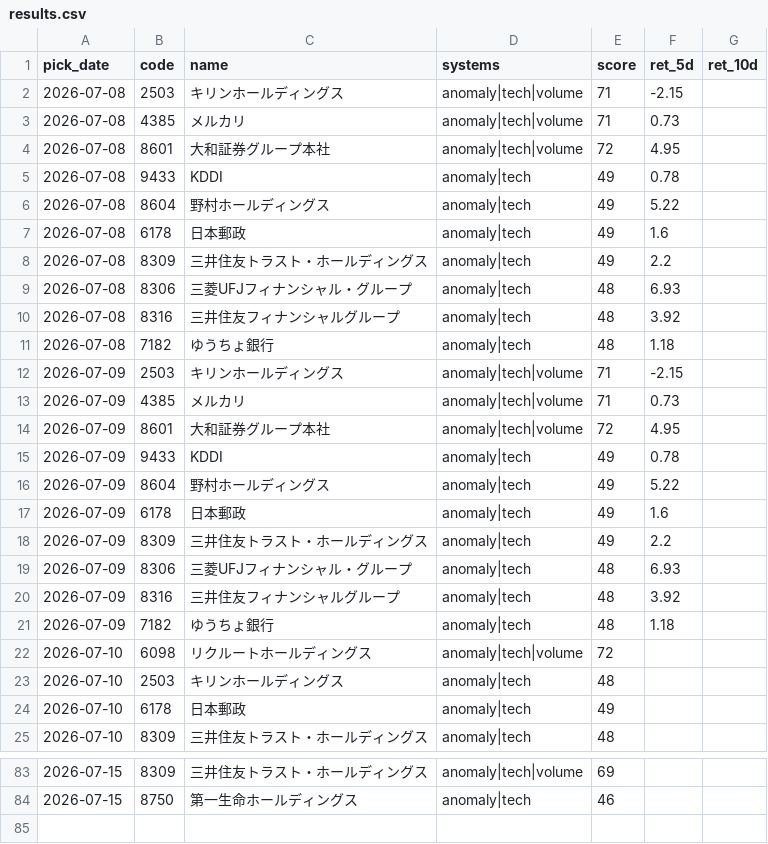
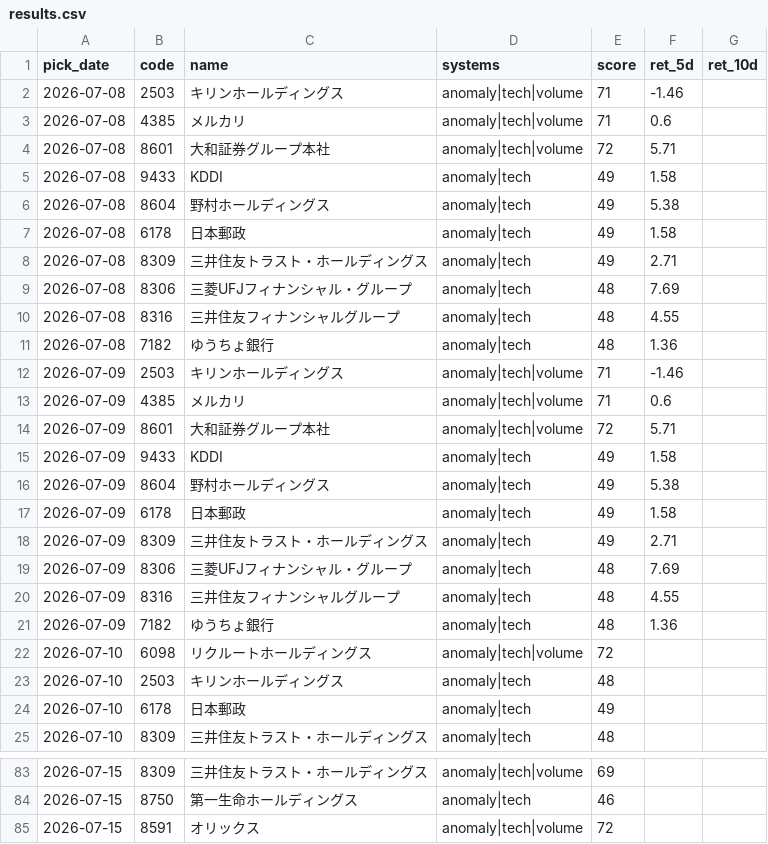
Before and after one commit to Resapan159/Kabu-app, a CSV file: history/results.csv, drawn as a sheet; only a part is shown, gaps mark what is left out.

```diff
--- a/history/results.csv
+++ b/history/results.csv
@@ -1,22 +1,22 @@
 pick_date,code,name,systems,score,ret_5d,ret_10d
-2026-07-08,2503,キリンホールディングス,anomaly|tech|volume,71,-2.15,
-2026-07-08,4385,メルカリ,anomaly|tech|volume,71,0.73,
-2026-07-08,8601,大和証券グループ本社,anomaly|tech|volume,72,4.95,
-2026-07-08,9433,KDDI,anomaly|tech,49,0.78,
-2026-07-08,8604,野村ホールディングス,anomaly|tech,49,5.22,
-2026-07-08,6178,日本郵政,anomaly|tech,49,1.6,
-2026-07-08,8309,三井住友トラスト・ホールディングス,anomaly|tech,49,2.2,
-2026-07-08,8306,三菱UFJフィナンシャル・グループ,anomaly|tech,48,6.93,
-2026-07-08,8316,三井住友フィナンシャルグループ,anomaly|tech,48,3.92,
-2026-07-08,7182,ゆうちょ銀行,anomaly|tech,48,1.18,
-2026-07-09,2503,キリンホールディングス,anomaly|tech|volume,71,-2.15,
-2026-07-09,4385,メルカリ,anomaly|tech|volume,71,0.73,
-2026-07-09,8601,大和証券グループ本社,anomaly|tech|volume,72,4.95,
-2026-07-09,9433,KDDI,anomaly|tech,49,0.78,
-2026-07-09,8604,野村ホールディングス,anomaly|tech,49,5.22,
-2026-07-09,6178,日本郵政,anomaly|tech,49,1.6,
-2026-07-09,8309,三井住友トラスト・ホールディングス,anomaly|tech,49,2.2,
-2026-07-09,8306,三菱UFJフィナンシャル・グループ,anomaly|tech,48,6.93,
-2026-07-09,8316,三井住友フィナンシャルグループ,anomaly|tech,48,3.92,
-2026-07-09,7182,ゆうちょ銀行,anomaly|tech,48,1.18,
+2026-07-08,2503,キリンホールディングス,anomaly|tech|volume,71,-1.46,
+2026-07-08,4385,メルカリ,anomaly|tech|volume,71,0.6,
+2026-07-08,8601,大和証券グループ本社,anomaly|tech|volume,72,5.71,
+2026-07-08,9433,KDDI,anomaly|tech,49,1.58,
+2026-07-08,8604,野村ホールディングス,anomaly|tech,49,5.38,
+2026-07-08,6178,日本郵政,anomaly|tech,49,1.58,
+2026-07-08,8309,三井住友トラスト・ホールディングス,anomaly|tech,49,2.71,
+2026-07-08,8306,三菱UFJフィナンシャル・グループ,anomaly|tech,48,7.69,
+2026-07-08,8316,三井住友フィナンシャルグループ,anomaly|tech,48,4.55,
+2026-07-08,7182,ゆうちょ銀行,anomaly|tech,48,1.36,
+2026-07-09,2503,キリンホールディングス,anomaly|tech|volume,71,-1.46,
+2026-07-09,4385,メルカリ,anomaly|tech|volume,71,0.6,
+2026-07-09,8601,大和証券グループ本社,anomaly|tech|volume,72,5.71,
+2026-07-09,9433,KDDI,anomaly|tech,49,1.58,
+2026-07-09,8604,野村ホールディングス,anomaly|tech,49,5.38,
+2026-07-09,6178,日本郵政,anomaly|tech,49,1.58,
+2026-07-09,8309,三井住友トラスト・ホールディングス,anomaly|tech,49,2.71,
+2026-07-09,8306,三菱UFJフィナンシャル・グループ,anomaly|tech,48,7.69,
+2026-07-09,8316,三井住友フィナンシャルグループ,anomaly|tech,48,4.55,
+2026-07-09,7182,ゆうちょ銀行,anomaly|tech,48,1.36,
 2026-07-10,6098,リクルートホールディングス,anomaly|tech|volume,72,,
@@ -84 +84,2 @@ pick_date,code,name,systems,score,ret_5d,ret_10d
 2026-07-15,8750,第一生命ホールディングス,anomaly|tech,46,,
+2026-07-15,8591,オリックス,anomaly|tech|volume,72,,
```
Also changed, not shown: history/picks.csv, 3 other files.
